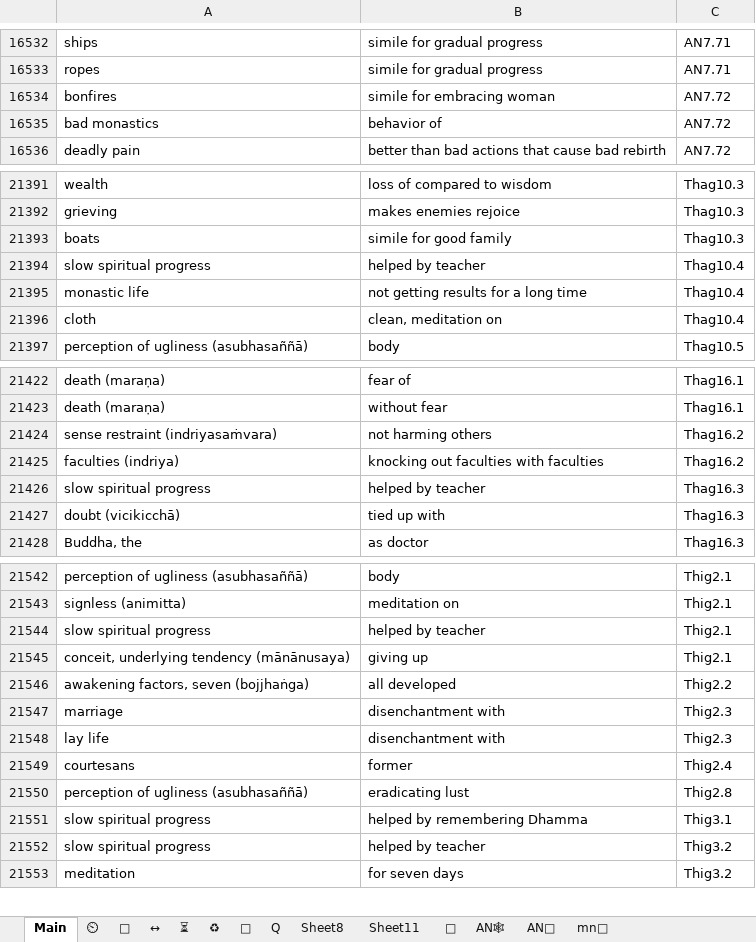
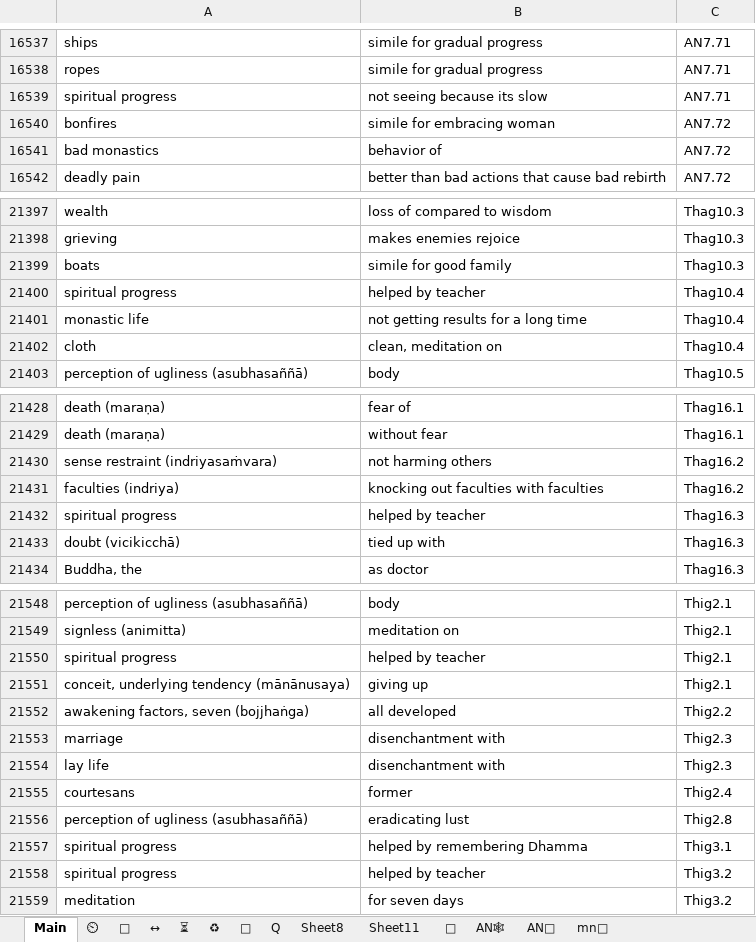
Before and after one commit to thesunshade/CIPS, an Excel workbook: src/data/general-index.xlsx, sheet Main, drawn as a sheet; only a part is shown, gaps mark what is left out; values as stored, in another font and other column widths than the file's, no borders; conditional formats not drawn; addresses are those after the commit; the diff covers the shown part only; the diff names each change by its address in the sheet, - before the commit and + after, or states it on an @@ line.

```diff
--- a/src/data/general-index.xlsx (sheet Main)
+++ b/src/data/general-index.xlsx (sheet Main)
+row 16539: spiritual progress | not seeing because its slow | AN7.71
-A21400: slow spiritual progress
+A21400: spiritual progress
-A21432: slow spiritual progress
+A21432: spiritual progress
-A21550: slow spiritual progress
+A21550: spiritual progress
-A21557:A21558: slow spiritual progress
+A21557:A21558: spiritual progress
```
Also changed, not shown: 5 added rows and 2 edited cells elsewhere in this sheet, 1 other file.
